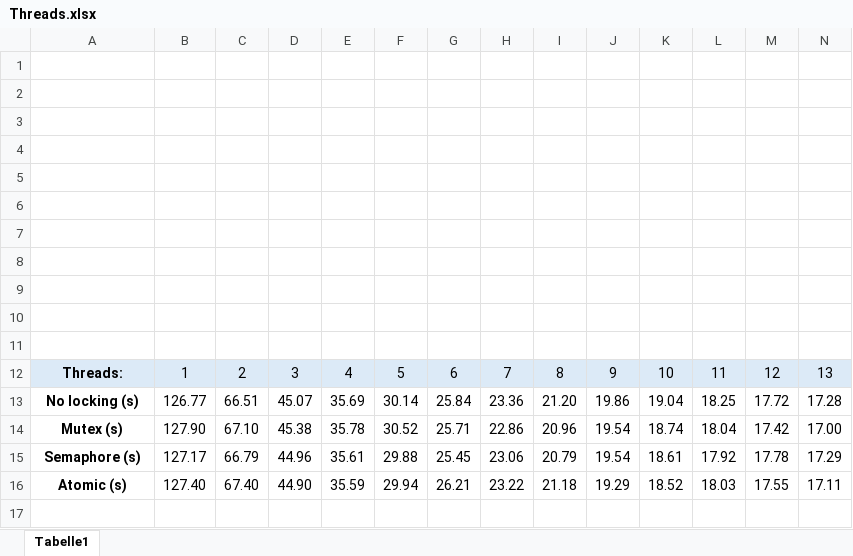
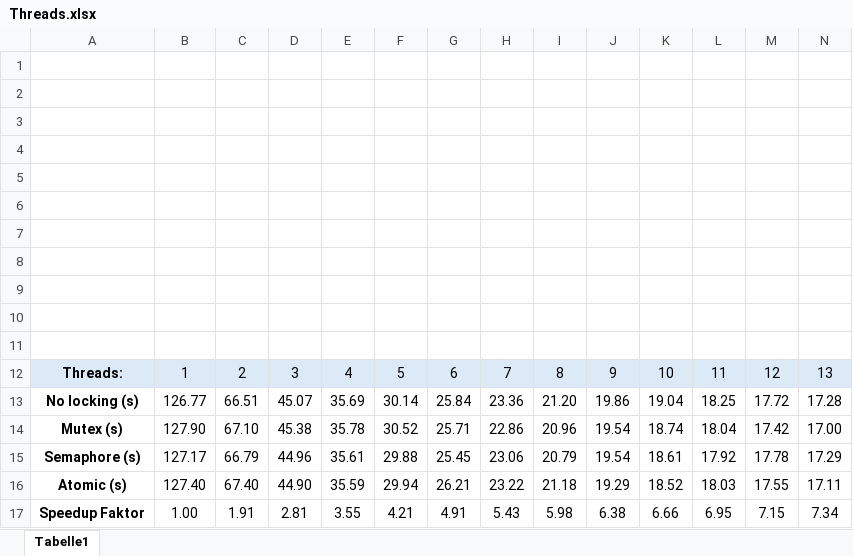
Before and after one commit to F4biiii/fah5625, an Excel workbook: Info_praktikum/BS-Praktikum/Aufgabe2/Threads.xlsx, sheet Tabelle1, drawn as a sheet; only a part is shown; values as stored, in another font and other column widths than the file's, no borders; charts and pictures not drawn; rows hold the shown columns only; the diff names each change by its address in the sheet, - before the commit and + after, or states it on an @@ line.

Commit message:
change excel file

```diff
--- a/Info_praktikum/BS-Praktikum/Aufgabe2/Threads.xlsx (sheet Tabelle1)
+++ b/Info_praktikum/BS-Praktikum/Aufgabe2/Threads.xlsx (sheet Tabelle1)
+row 17: Speedup Faktor | 1.00 | 1.91 | 2.81 | 3.55 | 4.21 | 4.91 | 5.43 | 5.98 | 6.38 | 6.66 | 6.95 | 7.15 | 7.34
```
